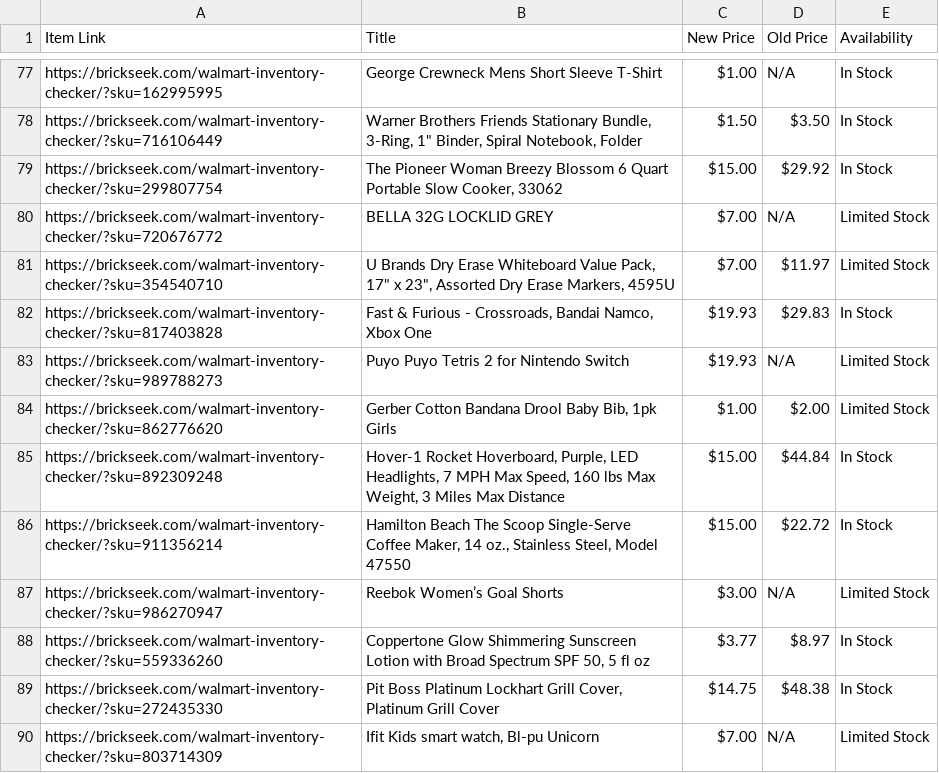
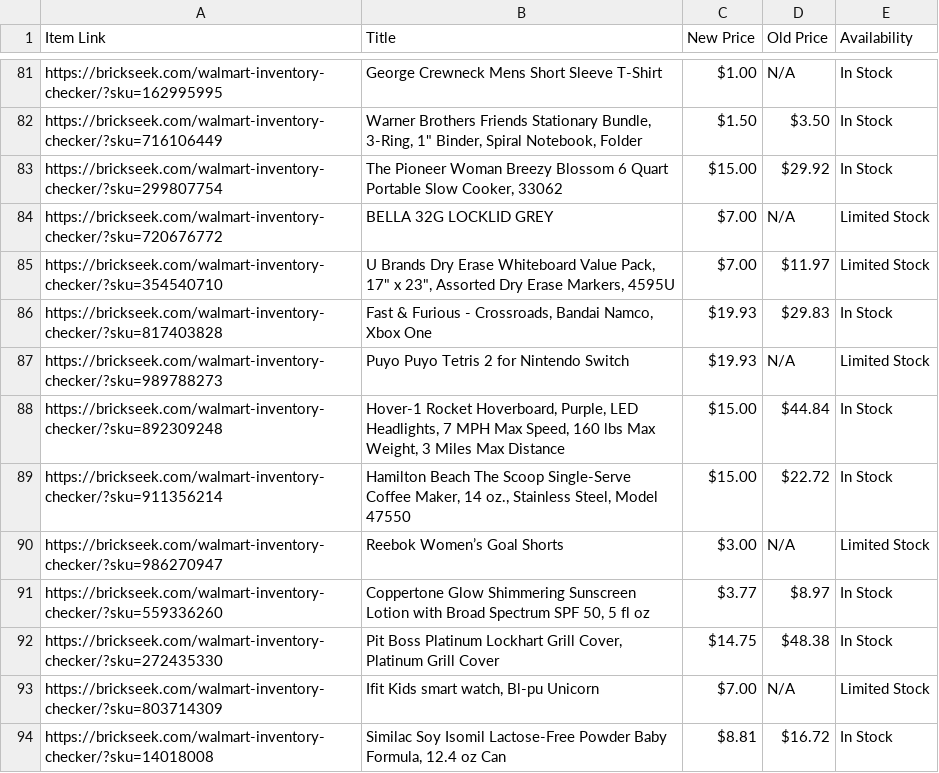
Before and after one commit to Professor42/brickseek, a CSV file: WM.csv, drawn as a sheet; only a part is shown, gaps mark what is left out; the shorter side is filled out with more unchanged rows; the diff covers the shown part only.

```diff
--- a/WM.csv
+++ b/WM.csv
@@ -83,3 +87,2 @@ https://brickseek.com/walmart-inventory-checker/?sku=817403828,"Fast & Furious -
 https://brickseek.com/walmart-inventory-checker/?sku=989788273,Puyo Puyo Tetris 2 for Nintendo Switch,$19.93,N/A,Limited Stock
-https://brickseek.com/walmart-inventory-checker/?sku=862776620,"Gerber Cotton Bandana Drool Baby Bib, 1pk Girls",$1.00,$2.00,Limited Stock
 https://brickseek.com/walmart-inventory-checker/?sku=892309248,"Hover-1 Rocket Hoverboard, Purple, LED Headlights, 7 MPH Max Speed, 160 lbs Max Weight, 3 Miles Max Distance",$15.00,$44.84,In Stock
```
Also changed, not shown: 4 added rows and 11 removed rows elsewhere in this file.
